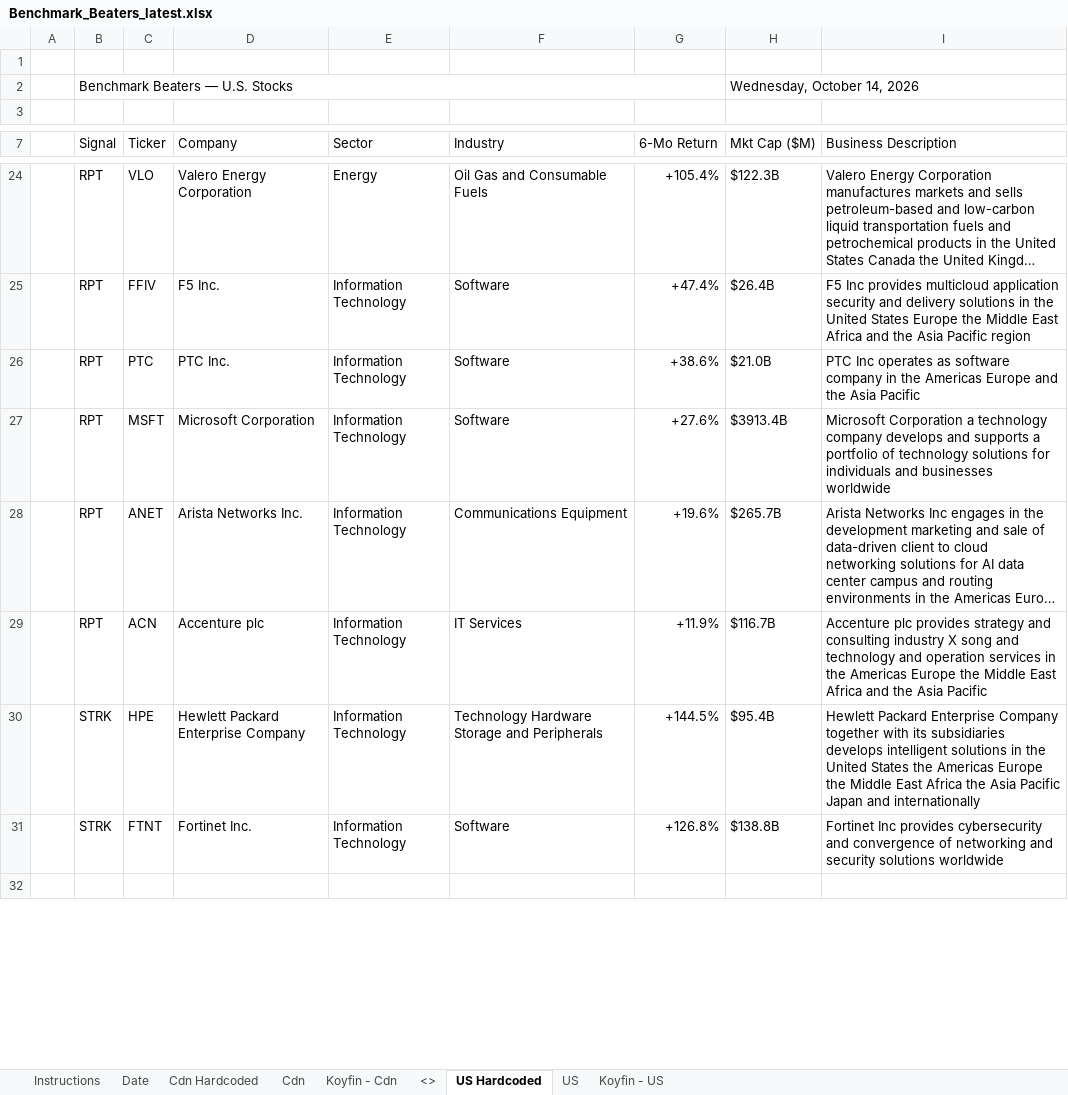
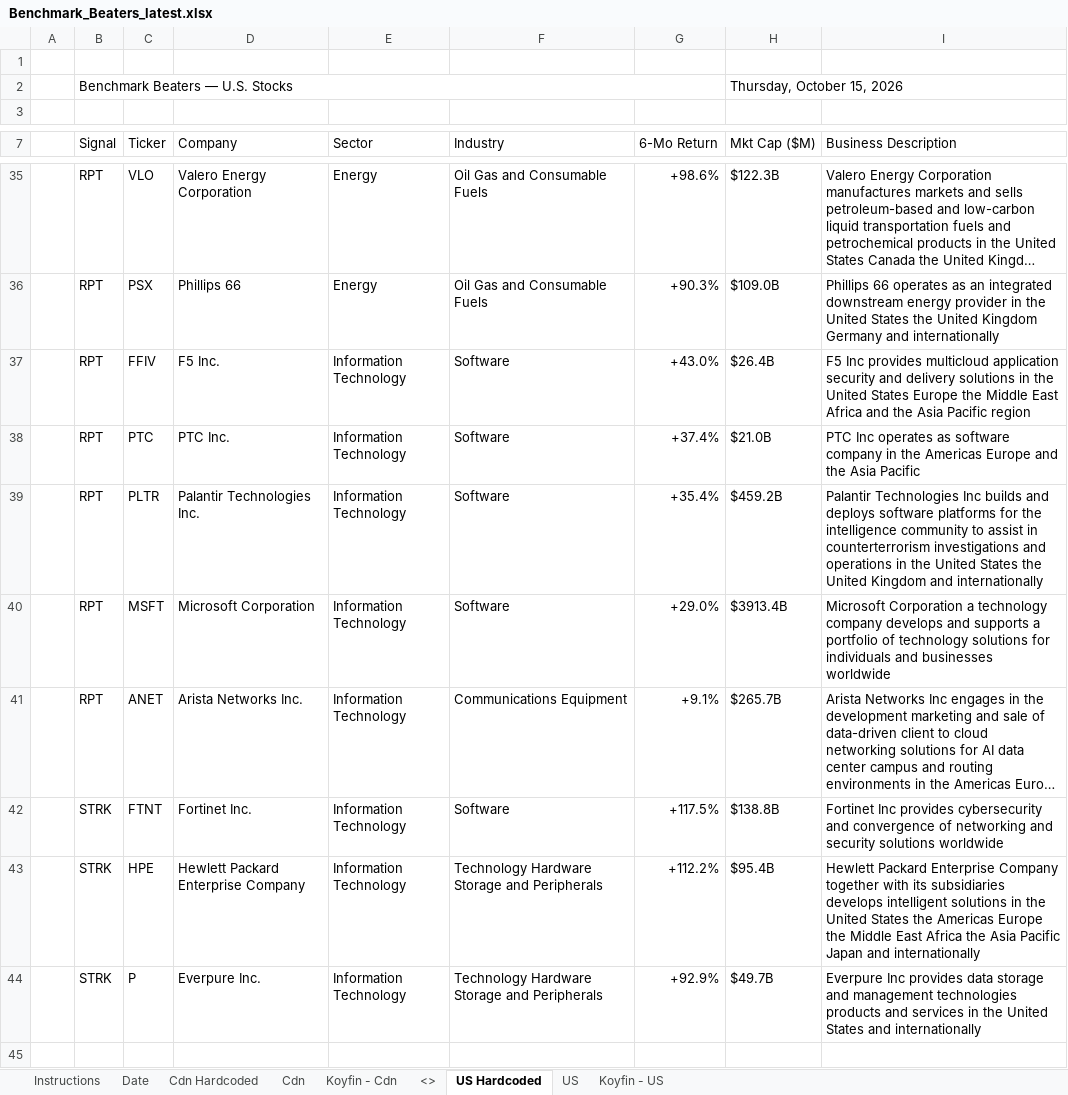
Before and after one commit to 5iResearch/data-scripts, an Excel workbook: outputs/benchmark-beaters/Benchmark_Beaters_latest.xlsx, sheet US Hardcoded, drawn as a sheet; only a part is shown, gaps mark what is left out; long unchanged cells end in …; values as stored, in another font and other column widths than the file's, no cell formats; charts and pictures and conditional formats not drawn; removed rows and columns are numbered as before the commit, all else as after; the diff covers the shown part only; the diff names each change by its address in the sheet, - before the commit and + after, or states it on an @@ line.

```diff
--- a/outputs/benchmark-beaters/Benchmark_Beaters_latest.xlsx (sheet US Hardcoded)
+++ b/outputs/benchmark-beaters/Benchmark_Beaters_latest.xlsx (sheet US Hardcoded)
-H2 (Mkt Cap ($M)): Wednesday, October 14, 2026
+H2 (Mkt Cap ($M)): Thursday, October 15, 2026
-G35 (6-Mo Return): +105.4%
+G35 (6-Mo Return): +98.6%
+row 36:  | RPT | PSX | Phillips 66 | Energy | Oil Gas and Consumable Fuels | +90.3% | $109.0B | Phillips 66 operates as an integrated downstream energy provider in the United States the United Kingdom Germany and internationally
-G37 (6-Mo Return): +47.4%
+G37 (6-Mo Return): +43.0%
-G38 (6-Mo Return): +38.6%
+G38 (6-Mo Return): +37.4%
+row 39:  | RPT | PLTR | Palantir Technologies Inc. | Information Technology | Software | +35.4% | $459.2B | Palantir Technologies Inc builds and deploys software platforms for the intelligence community to assist in counterterrorism investigations and operations in the United States the United Kingdom and internationally
-G40 (6-Mo Return): +27.6%
+G40 (6-Mo Return): +29.0%
-G41 (6-Mo Return): +19.6%
+G41 (6-Mo Return): +9.1%
-row 29:  | RPT | ACN | Accenture plc | Information Technology | IT Services | +11.9% | $116.7B | Accenture plc provides strategy and consulting industry X song and technology and operation services in the Americas Europe the Middle East Africa and the Asia Pacific
-row 30:  | STRK | HPE | Hewlett Packard Enterprise Company | Information Technology | Technology Hardware Storage and Peripherals | +144.5% | $95.4B | Hewlett Packard Enterprise Company together with its subsidiaries develops intelligent solutions in the United States the Americas Europe the Middle East Africa the Asia Pacific Japan and internationally
-G42 (6-Mo Return): +126.8%
+G42 (6-Mo Return): +117.5%
+row 43:  | STRK | HPE | Hewlett Packard Enterprise Company | Information Technology | Technology Hardware Storage and Peripherals | +112.2% | $95.4B | Hewlett Packard Enterprise Company together with its subsidiaries develops intelligent solutions in the United States the Americas Europe the Middle East Africa the Asia Pacific Japan and internationally
+row 44:  | STRK | P | Everpure Inc. | Information Technology | Technology Hardware Storage and Peripherals | +92.9% | $49.7B | Everpure Inc provides data storage and management technologies products and services in the United States and internationally
```
Also changed, not shown: 17 added rows, 6 removed rows and 10 edited cells elsewhere in this sheet, sheet Cdn Hardcoded, sheet Date, cell formats, 13 other files.
